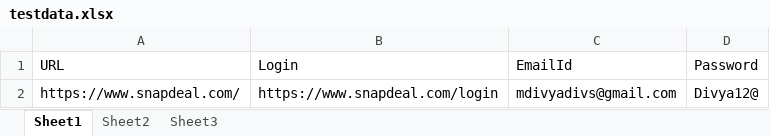
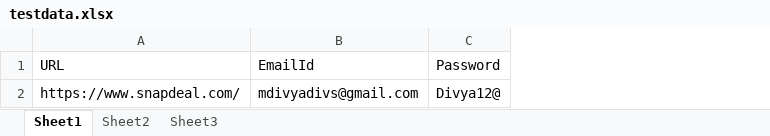
Before and after one commit to DivyaMididuddi/Snapdeal, an Excel workbook: target/test-classes/ExcelSheet/testdata.xlsx, sheet Sheet1, drawn as a sheet; values as stored, in another font and other column widths than the file's, no borders; the diff names each change by its address in the sheet, - before the commit and + after, or states it on an @@ line.

Commit message:
Snapdeal second commit

```diff
--- a/target/test-classes/ExcelSheet/testdata.xlsx (sheet Sheet1)
+++ b/target/test-classes/ExcelSheet/testdata.xlsx (sheet Sheet1)
-column B (Login), row 2: https://www.snapdeal.com/login
```
Also changed, not shown: 20 other files.
